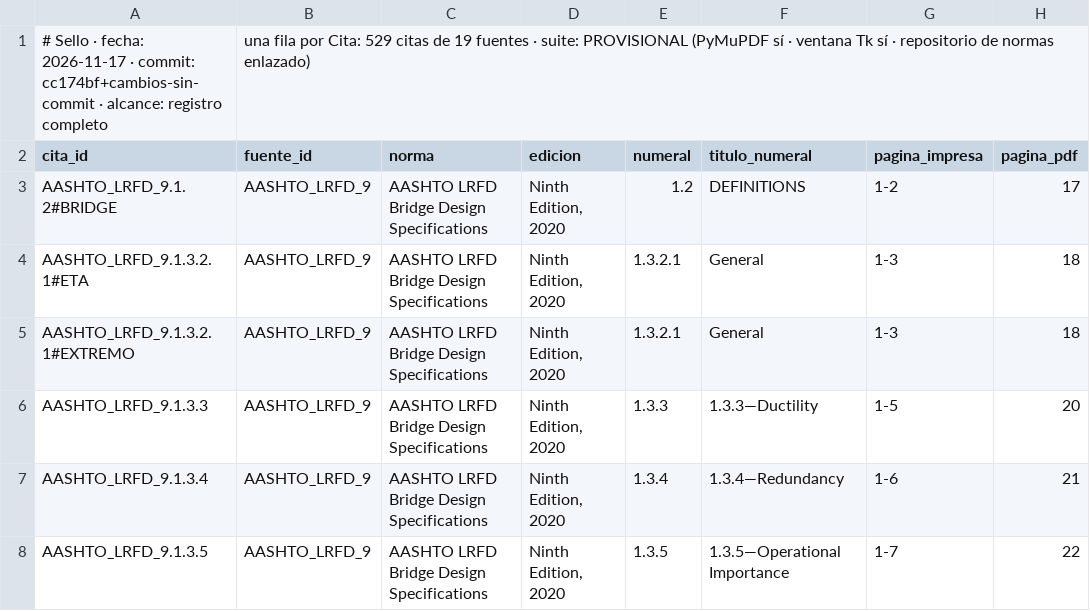
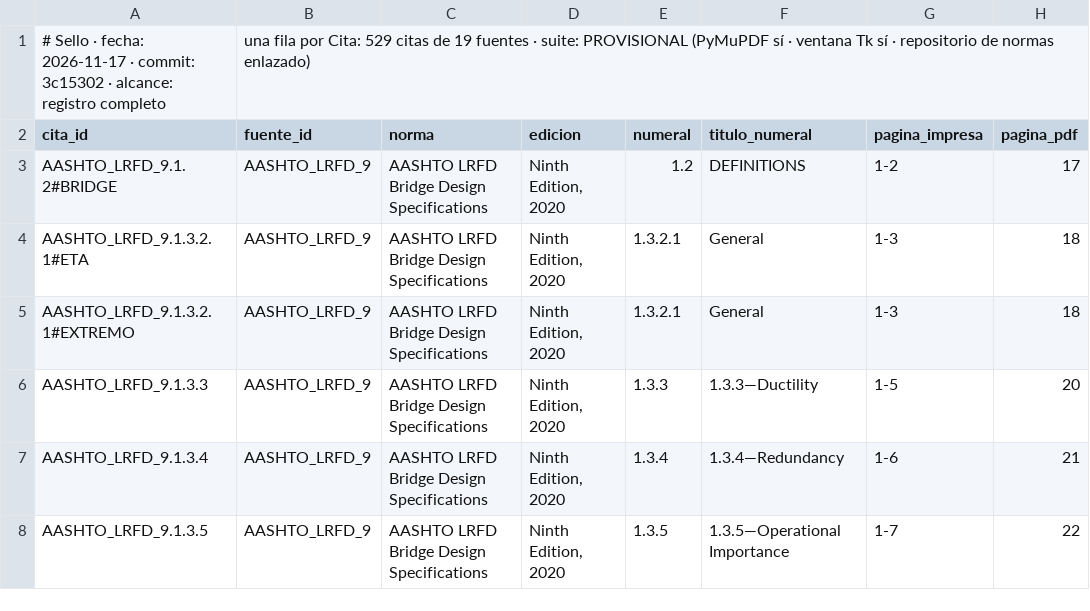
Before and after one commit to Andy-rba30/Proyecto_alcantarillas, a CSV file: docs/trazabilidad.csv, drawn as a sheet; only a part is shown; the diff names each change by its address in the sheet, - before the commit and + after, or states it on an @@ line.

```diff
--- a/docs/trazabilidad.csv
+++ b/docs/trazabilidad.csv
-A1 (cita_id): …· commit: cc174bf+cambios-sin-commit · alcance:…
+A1 (cita_id): …· commit: 3c15302 · alcance:…
```
Also changed, not shown: 8 other files.
